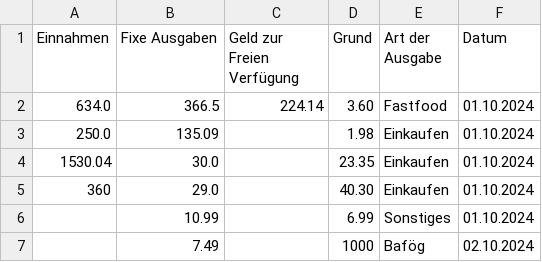
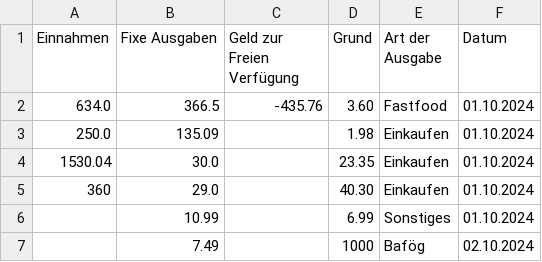
Before and after one commit to Zimon64/financial_overview, a CSV file: financials_October 2024.csv, drawn as a sheet; only a part is shown.

```diff
--- a/financials_October 2024.csv
+++ b/financials_October 2024.csv
@@ -1,3 +1,3 @@
 Einnahmen,Fixe Ausgaben,Geld zur Freien Verfügung,Grund,Art der Ausgabe,Datum
-634.0,366.5,224.14,3.60,Fastfood,01.10.2024
+634.0,366.5,-435.76,3.60,Fastfood,01.10.2024
 250.0,135.09,,1.98,Einkaufen,01.10.2024
```
Also changed, not shown: financials_November 2024.csv, fixe_ausgabe.csv, 2 other files.
